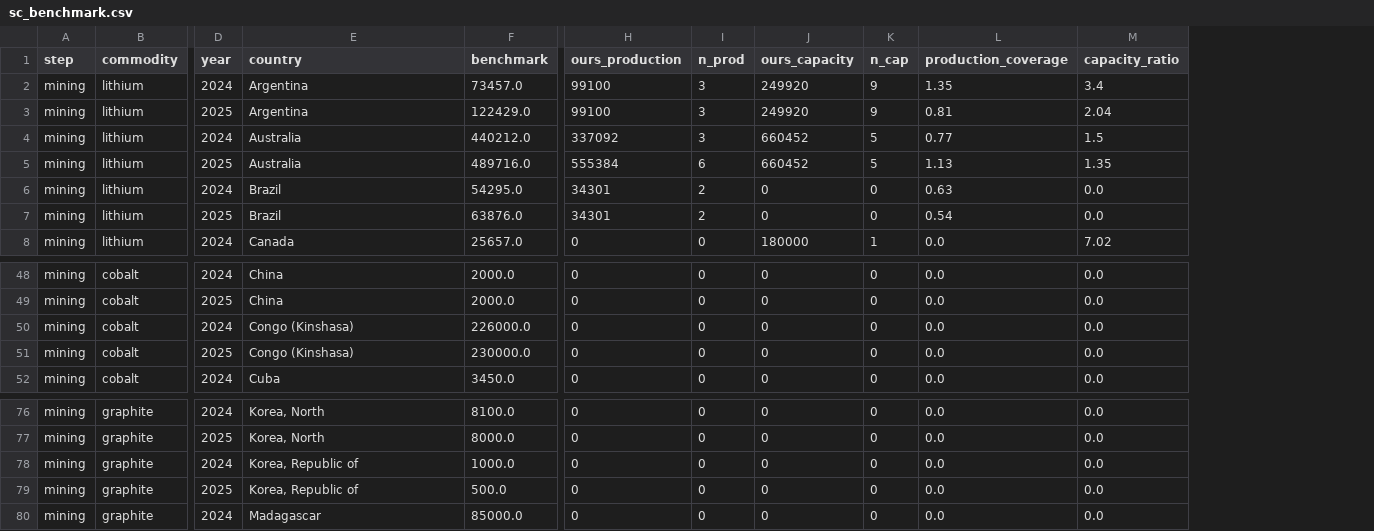
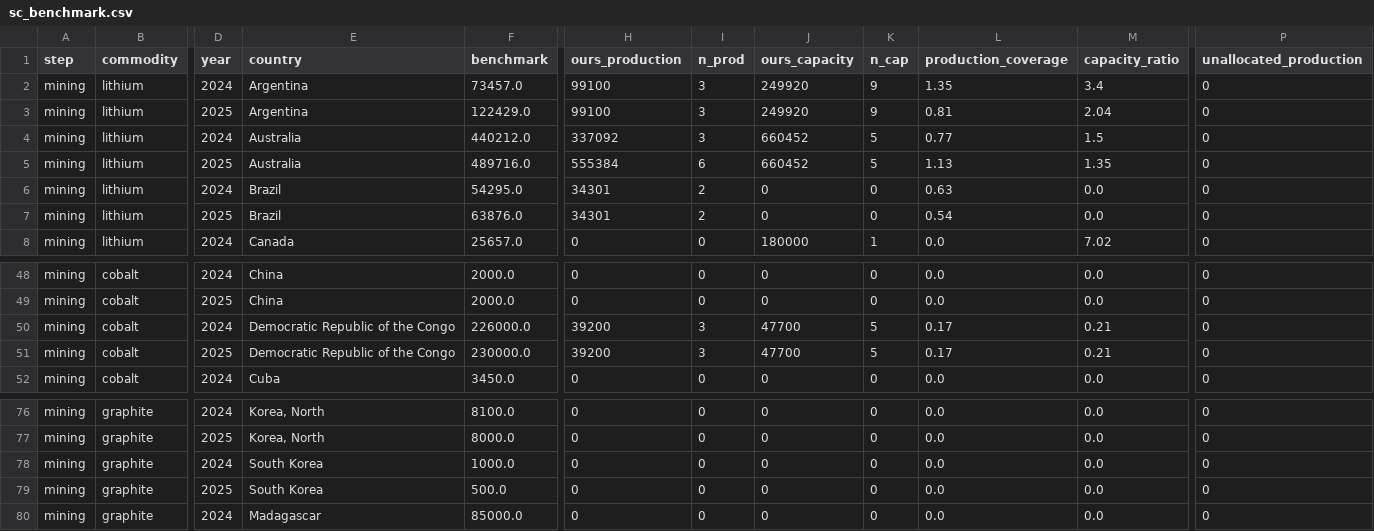
Before and after one commit to dmw24/BatteryFactory, a CSV file: sc_benchmark.csv, drawn as a sheet; only a part is shown, gaps mark what is left out; the diff names each change by its address in the sheet, - before the commit and + after, or states it on an @@ line.

```diff
--- a/sc_benchmark.csv
+++ b/sc_benchmark.csv
+column P (unallocated_production), rows 2-8: all 0; rows 48-52: all 0; rows 76-80: all 0
-E50:E51 (country): Congo (Kinshasa)
+E50:E51 (country): Democratic Republic of the Congo
-H50:H51 (ours_production): 0
+H50:H51 (ours_production): 39200
-I50:I51 (n_prod): 0
+I50:I51 (n_prod): 3
-J50:J51 (ours_capacity): 0
+J50:J51 (ours_capacity): 47700
-K50:K51 (n_cap): 0
+K50:K51 (n_cap): 5
-L50:L51 (production_coverage): 0.0
+L50:L51 (production_coverage): 0.17
-M50:M51 (capacity_ratio): 0.0
+M50:M51 (capacity_ratio): 0.21
-E78:E79 (country): Korea, Republic of
+E78:E79 (country): South Korea
```
Also changed, not shown: sc_assets.csv, sc_company_coverage.csv, 4 other files.
